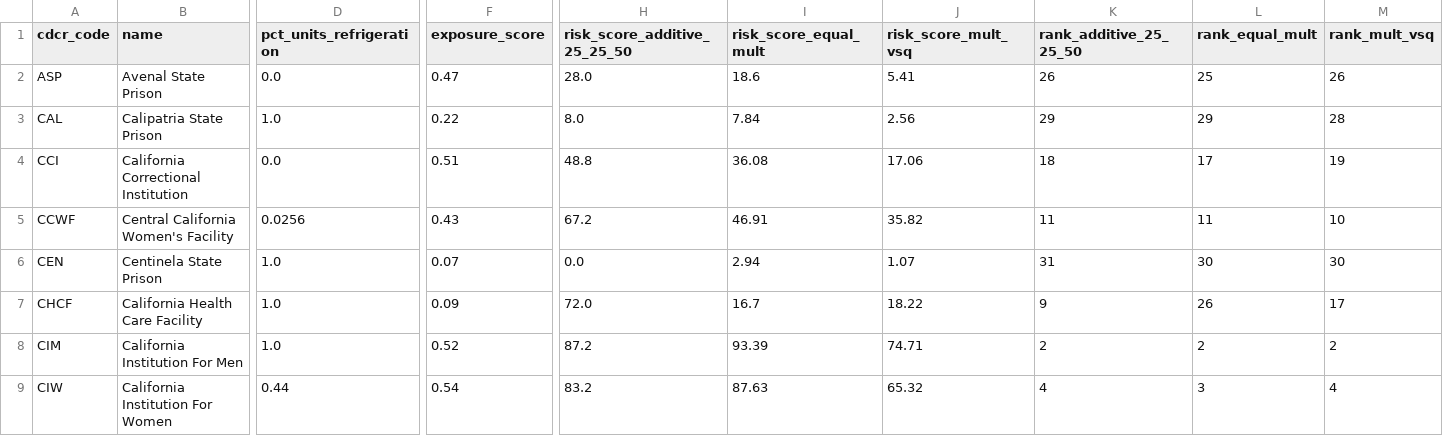
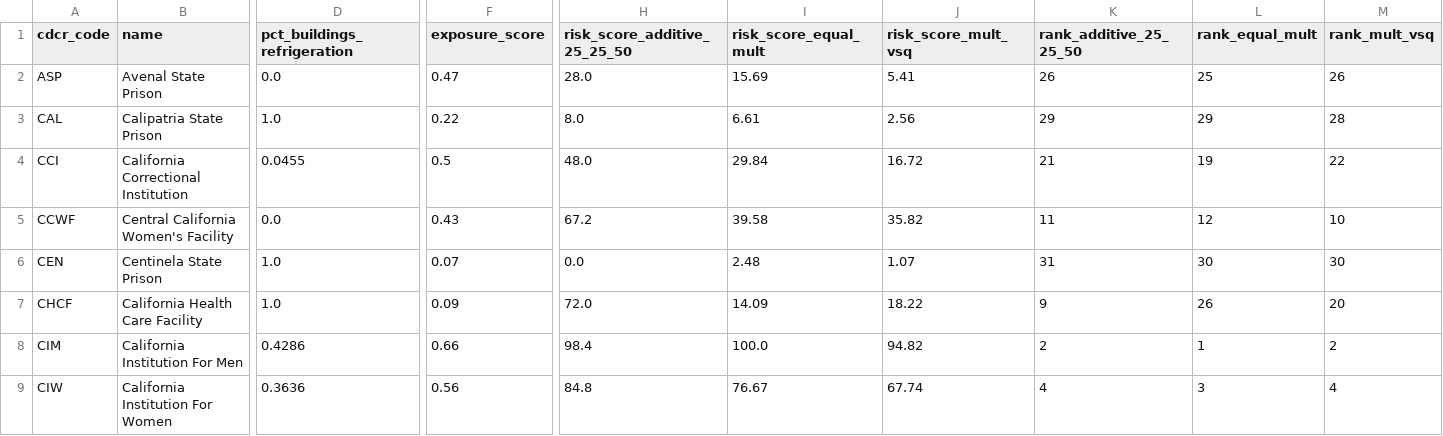
Before and after one commit to mbecica/cdcr_prison_heat_index, a CSV file: data/CDCR_heat_risk_sensitivity.csv, drawn as a sheet; only a part is shown, gaps mark what is left out; the diff covers the shown part only; the diff names each change by its address in the sheet, - before the commit and + after, or states it on an @@ line.

```diff
--- a/data/CDCR_heat_risk_sensitivity.csv
+++ b/data/CDCR_heat_risk_sensitivity.csv
-D1: pct_units_refrigeration
+D1: pct_buildings_refrigeration
-I2 (risk_score_equal_mult): 18.6
+I2 (risk_score_equal_mult): 15.69
-I3 (risk_score_equal_mult): 7.84
+I3 (risk_score_equal_mult): 6.61
-D4 (pct_buildings_refrigeration): 0.0
+D4 (pct_buildings_refrigeration): 0.0455
-F4 (exposure_score): 0.51
+F4 (exposure_score): 0.5
-H4 (risk_score_additive_25_25_50): 48.8
+H4 (risk_score_additive_25_25_50): 48.0
-I4 (risk_score_equal_mult): 36.08
+I4 (risk_score_equal_mult): 29.84
-J4 (risk_score_mult_vsq): 17.06
+J4 (risk_score_mult_vsq): 16.72
-K4 (rank_additive_25_25_50): 18
+K4 (rank_additive_25_25_50): 21
-L4 (rank_equal_mult): 17
+L4 (rank_equal_mult): 19
-M4 (rank_mult_vsq): 19
+M4 (rank_mult_vsq): 22
-D5 (pct_buildings_refrigeration): 0.0256
+D5 (pct_buildings_refrigeration): 0.0
-I5 (risk_score_equal_mult): 46.91
+I5 (risk_score_equal_mult): 39.58
-L5 (rank_equal_mult): 11
+L5 (rank_equal_mult): 12
-I6 (risk_score_equal_mult): 2.94
+I6 (risk_score_equal_mult): 2.48
-I7 (risk_score_equal_mult): 16.7
+I7 (risk_score_equal_mult): 14.09
-M7 (rank_mult_vsq): 17
+M7 (rank_mult_vsq): 20
-D8 (pct_buildings_refrigeration): 1.0
+D8 (pct_buildings_refrigeration): 0.4286
-F8 (exposure_score): 0.52
+F8 (exposure_score): 0.66
-H8 (risk_score_additive_25_25_50): 87.2
+H8 (risk_score_additive_25_25_50): 98.4
-I8 (risk_score_equal_mult): 93.39
+I8 (risk_score_equal_mult): 100.0
-J8 (risk_score_mult_vsq): 74.71
+J8 (risk_score_mult_vsq): 94.82
-L8 (rank_equal_mult): 2
+L8 (rank_equal_mult): 1
-D9 (pct_buildings_refrigeration): 0.44
+D9 (pct_buildings_refrigeration): 0.3636
-F9 (exposure_score): 0.54
+F9 (exposure_score): 0.56
-H9 (risk_score_additive_25_25_50): 83.2
+H9 (risk_score_additive_25_25_50): 84.8
-I9 (risk_score_equal_mult): 87.63
+I9 (risk_score_equal_mult): 76.67
-J9 (risk_score_mult_vsq): 65.32
+J9 (risk_score_mult_vsq): 67.74
```
Also changed, not shown: 120 edited cells elsewhere in this file, data/CDCR_heat_risk_index_additive_25_25_50.csv, 7 other files.
